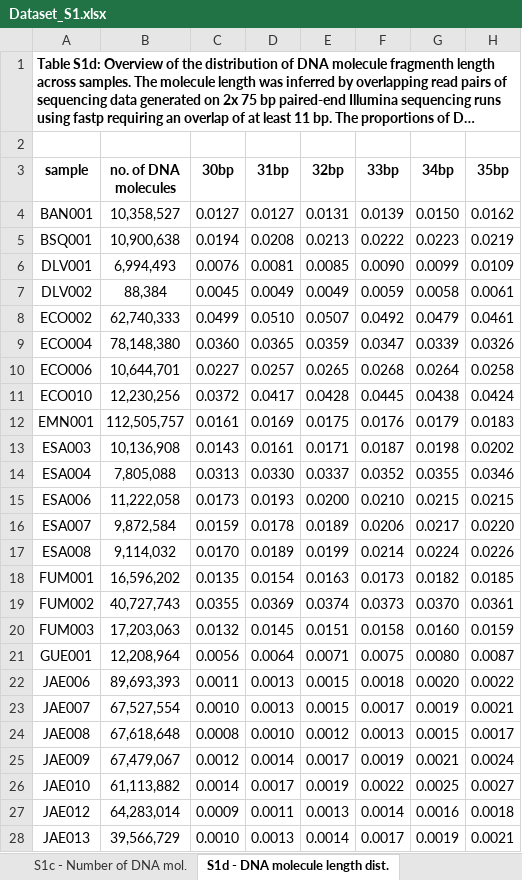
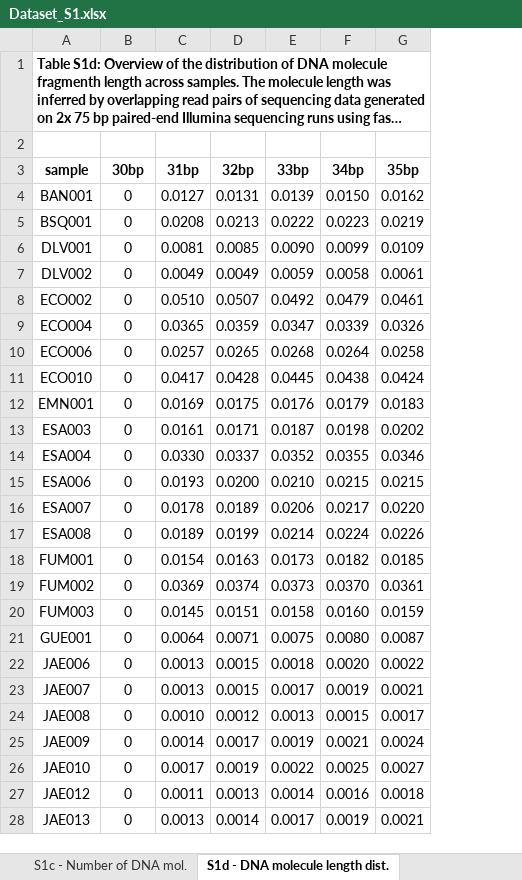
Before and after one commit to paleobiotechnology/EMN001_Paleofuran, an Excel workbook: 06-figures_tables/Dataset_S1.xlsx, sheet S1d - DNA molecule length dist., drawn as a sheet; only a part is shown; long unchanged cells end in …; values as stored, in another font and other column widths than the file's, no borders; removed rows and columns are numbered as before the commit, all else as after; the diff covers the shown part only; the diff names each change by its address in the sheet, - before the commit and + after, or states it on an @@ line.

Commit message:
Add missing sample BAN001 and drop column with the no. of molecules

```diff
--- a/06-figures_tables/Dataset_S1.xlsx (sheet S1d - DNA molecule length dist.)
+++ b/06-figures_tables/Dataset_S1.xlsx (sheet S1d - DNA molecule length dist.)
-column B (no. of DNA molecules), rows 4-28: 10,358,527 | 10,900,638 | 6,994,493 | 88,384 | 62,740,333 | 78,148,380 | 10,644,701 | 12,230,256 | 112,505,757 | 10,136,908 | 7,805,088 | 11,222,058 | 9,872,584 | 9,114,032 | 16,596,202 | 40,727,743 | 17,203,063 | 12,208,964 | 89,693,393 | 67,527,554 | 67,618,648 | 67,479,067 | 61,113,882 | 64,283,014 | 39,566,729
-B4 (30bp): 0.0127
+B4 (30bp): 0
-B5 (30bp): 0.0194
+B5 (30bp): 0
-B6 (30bp): 0.0076
+B6 (30bp): 0
-B7 (30bp): 0.0045
+B7 (30bp): 0
-B8 (30bp): 0.0499
+B8 (30bp): 0
-B9 (30bp): 0.0360
+B9 (30bp): 0
-B10 (30bp): 0.0227
+B10 (30bp): 0
-B11 (30bp): 0.0372
+B11 (30bp): 0
-B12 (30bp): 0.0161
+B12 (30bp): 0
-B13 (30bp): 0.0143
+B13 (30bp): 0
-B14 (30bp): 0.0313
+B14 (30bp): 0
-B15 (30bp): 0.0173
+B15 (30bp): 0
-B16 (30bp): 0.0159
+B16 (30bp): 0
-B17 (30bp): 0.0170
+B17 (30bp): 0
-B18 (30bp): 0.0135
+B18 (30bp): 0
-B19 (30bp): 0.0355
+B19 (30bp): 0
-B20 (30bp): 0.0132
+B20 (30bp): 0
-B21 (30bp): 0.0056
+B21 (30bp): 0
-B22 (30bp): 0.0011
+B22 (30bp): 0
-B23 (30bp): 0.0010
+B23 (30bp): 0
-B24 (30bp): 0.0008
+B24 (30bp): 0
-B25 (30bp): 0.0012
+B25 (30bp): 0
-B26 (30bp): 0.0014
+B26 (30bp): 0
-B27 (30bp): 0.0009
+B27 (30bp): 0
-B28 (30bp): 0.0010
+B28 (30bp): 0
```
Also changed, not shown: 29 edited cells elsewhere in this sheet, sheet S1c - Number of DNA mol., 1 other file.
